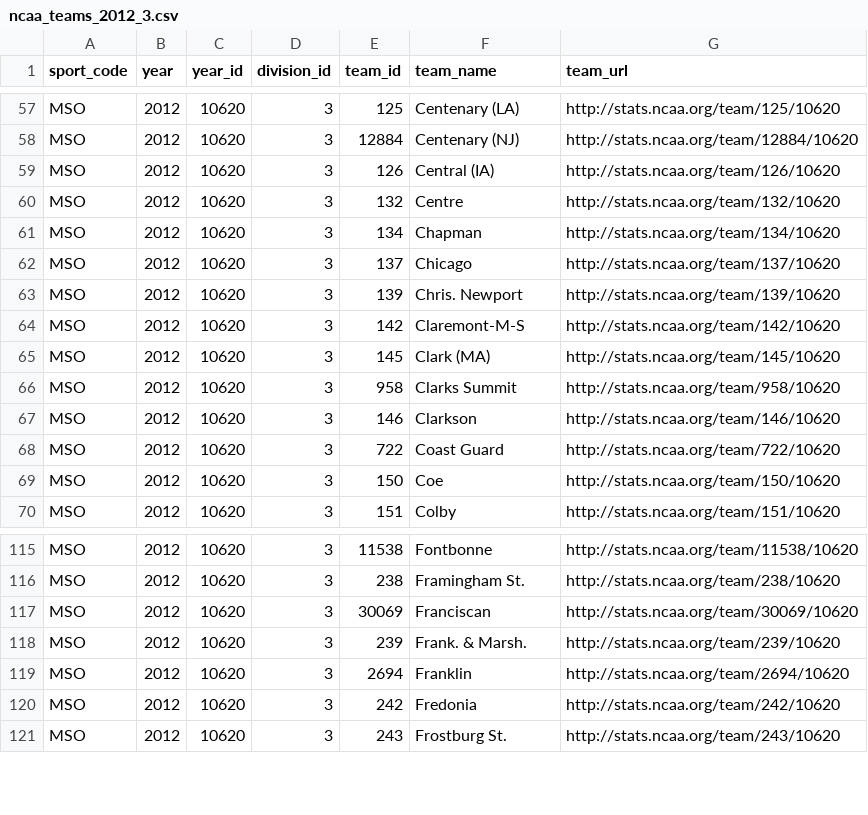
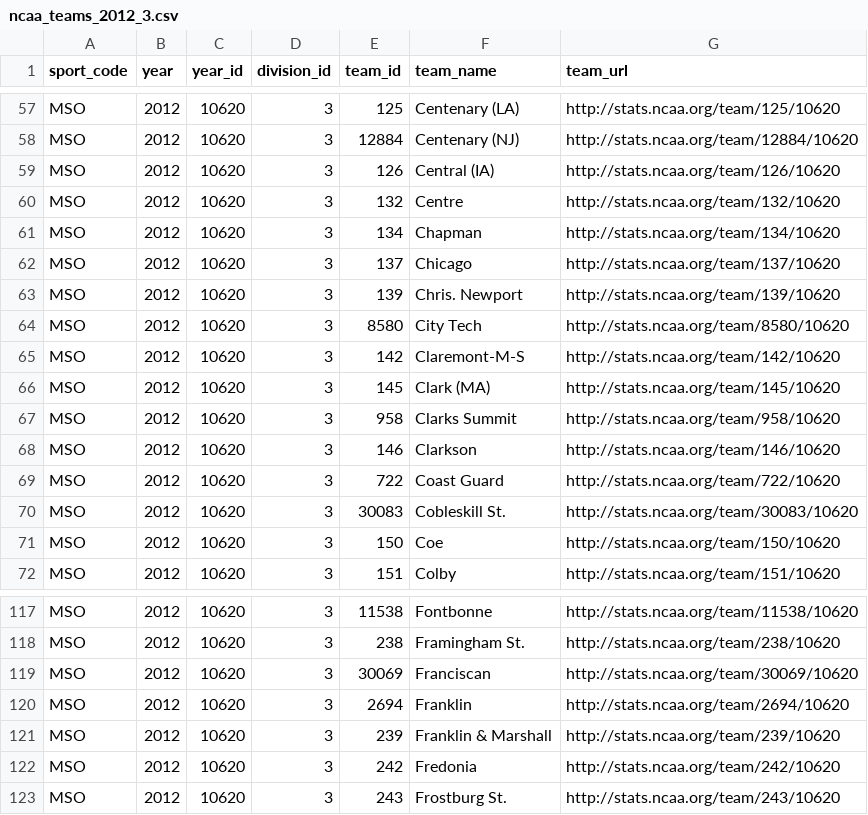
Before and after one commit to octonion/soccer-m, a CSV file: ncaa_pbp/csv/ncaa_teams_2012_3.csv, drawn as a sheet; only a part is shown, gaps mark what is left out; removed rows and columns are numbered as before the commit, all else as after; the diff names each change by its address in the sheet, - before the commit and + after, or states it on an @@ line.

```diff
--- a/ncaa_pbp/csv/ncaa_teams_2012_3.csv
+++ b/ncaa_pbp/csv/ncaa_teams_2012_3.csv
+row 64: MSO | 2012 | 10620 | 3 | 8580 | City Tech | http://stats.ncaa.org/team/8580/10620
+row 70: MSO | 2012 | 10620 | 3 | 30083 | Cobleskill St. | http://stats.ncaa.org/team/30083/10620
-row 118: MSO | 2012 | 10620 | 3 | 239 | Frank. & Marsh. | http://stats.ncaa.org/team/239/10620
+row 121: MSO | 2012 | 10620 | 3 | 239 | Franklin & Marshall | http://stats.ncaa.org/team/239/10620
```
Also changed, not shown: ncaa_pbp/csv/ncaa_team_summaries_2017_1.csv, ncaa_pbp/csv/ncaa_teams_2014_1.csv, 24 other files.
